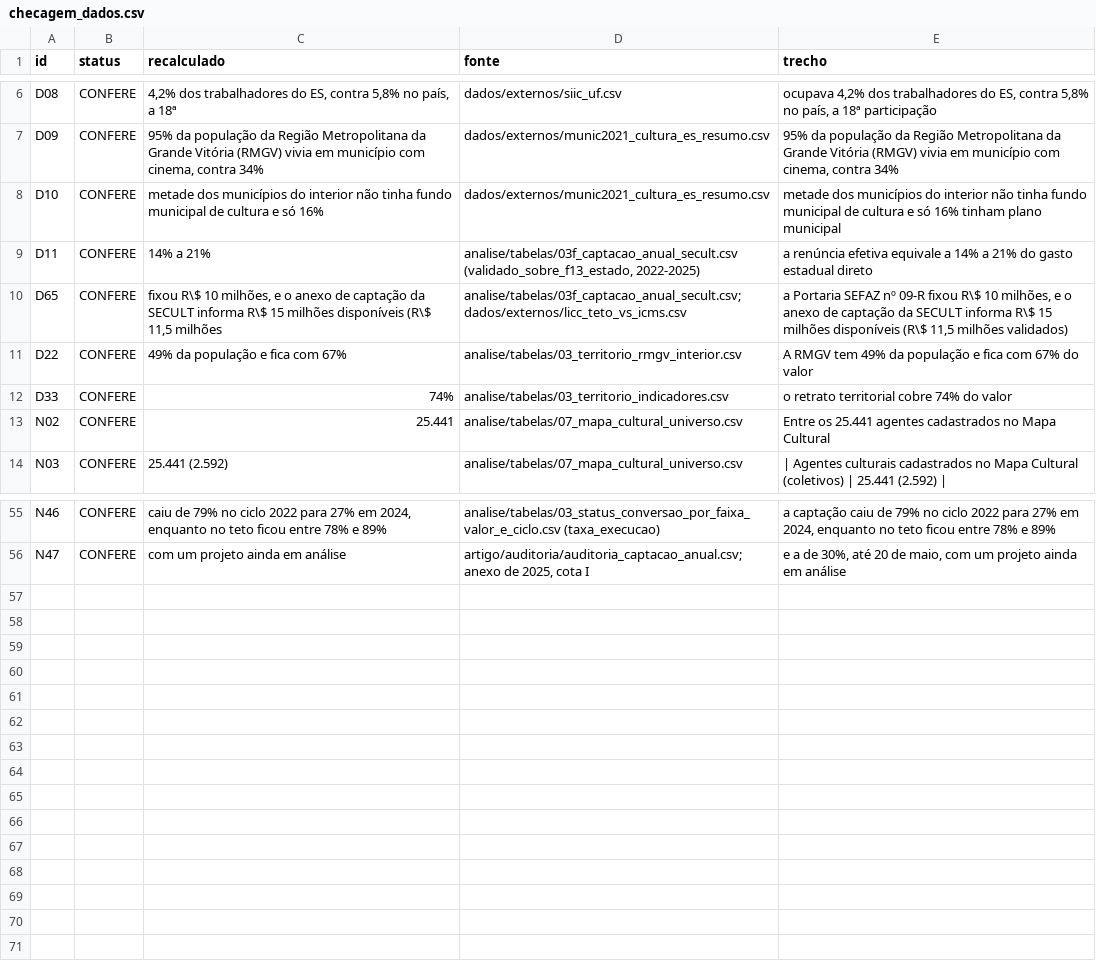
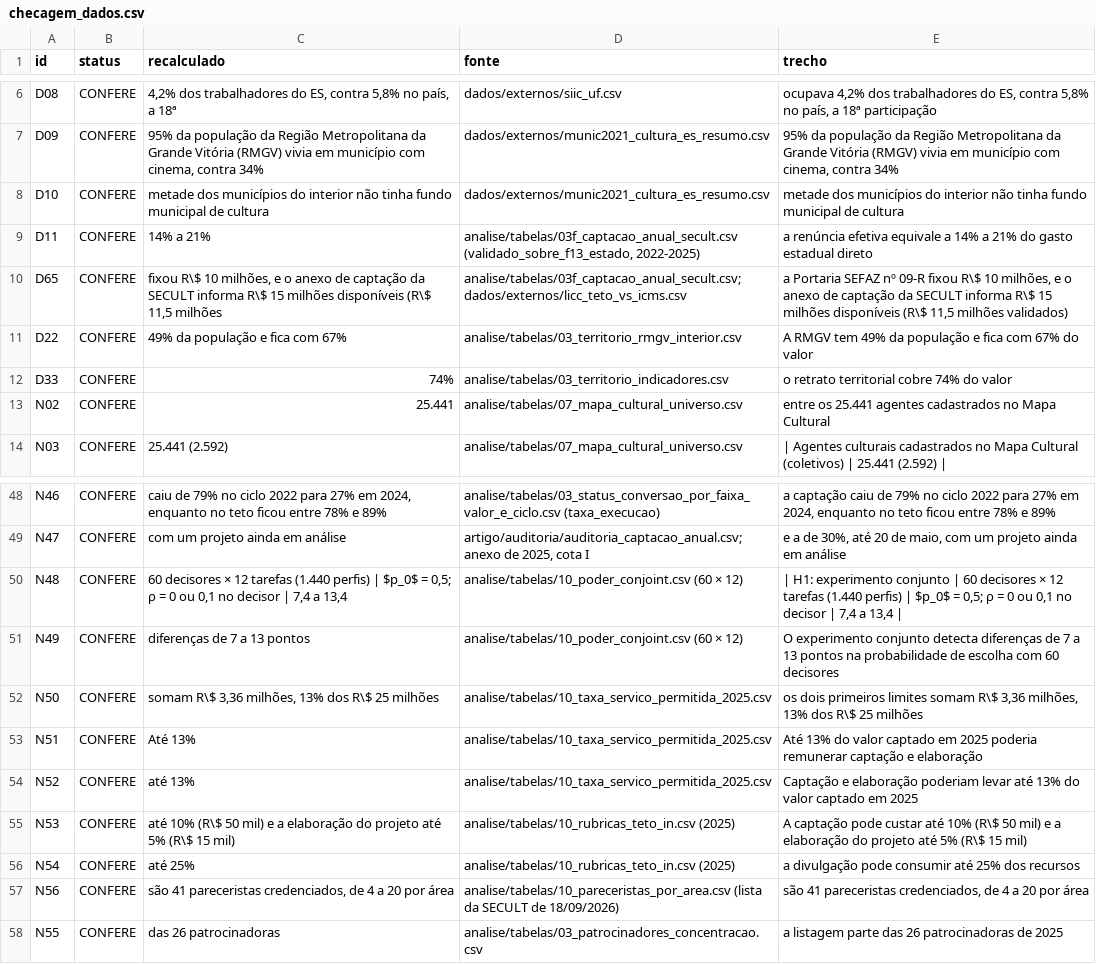
Before and after one commit to fcarva/aval-pol, a CSV file: artigo/auditoria/checagem_dados.csv, drawn as a sheet; only a part is shown, gaps mark what is left out; the diff covers the shown part only.

```diff
--- a/artigo/auditoria/checagem_dados.csv
+++ b/artigo/auditoria/checagem_dados.csv
@@ -7,3 +7,3 @@ D08,CONFERE,"4,2% dos trabalhadores do ES, contra 5,8% no país, a 18ª",dados/e
 D09,CONFERE,"95% da população da Região Metropolitana da Grande Vitória (RMGV) vivia em município com cinema, contra 34%",dados/externos/munic2021_cultura_es_resumo.csv,"95% da população da Região Metropolitana da Grande Vitória (RMGV) vivia em município com cinema, contra 34%"
-D10,CONFERE,metade dos municípios do interior não tinha fundo municipal de cultura e só 16%,dados/externos/munic2021_cultura_es_resumo.csv,metade dos municípios do interior não tinha fundo municipal de cultura e só 16% tinham plano municipal
+D10,CONFERE,metade dos municípios do interior não tinha fundo municipal de cultura,dados/externos/munic2021_cultura_es_resumo.csv,metade dos municípios do interior não tinha fundo municipal de cultura
 D11,CONFERE,14% a 21%,"analise/tabelas/03f_captacao_anual_secult.csv (validado_sobre_f13_estado, 2022-2025)",a renúncia efetiva equivale a 14% a 21% do gasto estadual direto
@@ -12,3 +12,3 @@ D22,CONFERE,49% da população e fica com 67%,analise/tabelas/03_territorio_rmgv
 D33,CONFERE,74%,analise/tabelas/03_territorio_indicadores.csv,o retrato territorial cobre 74% do valor
-N02,CONFERE,25.441,analise/tabelas/07_mapa_cultural_universo.csv,Entre os 25.441 agentes cadastrados no Mapa Cultural
+N02,CONFERE,25.441,analise/tabelas/07_mapa_cultural_universo.csv,entre os 25.441 agentes cadastrados no Mapa Cultural
 N03,CONFERE,25.441 (2.592),analise/tabelas/07_mapa_cultural_universo.csv,| Agentes culturais cadastrados no Mapa Cultural (coletivos) | 25.441 (2.592) |
@@ -56 +49,10 @@ N46,CONFERE,"caiu de 79% no ciclo 2022 para 27% em 2024, enquanto no teto ficou
 N47,CONFERE,com um projeto ainda em análise,"artigo/auditoria/auditoria_captacao_anual.csv; anexo de 2025, cota I","e a de 30%, até 20 de maio, com um projeto ainda em análise"
+N48,CONFERE,"60 decisores × 12 tarefas (1.440 perfis) | $p_0$ = 0,5; ρ = 0 ou 0,1 no decisor | 7,4 a 13,4",analise/tabelas/10_poder_conjoint.csv (60 × 12),"| H1: experimento conjunto | 60 decisores × 12 tarefas (1.440 perfis) | $p_0$ = 0,5; ρ = 0 ou 0,1 no decisor | 7,4 a 13,4 |"
+N49,CONFERE,diferenças de 7 a 13 pontos,analise/tabelas/10_poder_conjoint.csv (60 × 12),O experimento conjunto detecta diferenças de 7 a 13 pontos na probabilidade de escolha com 60 decisores
+N50,CONFERE,"somam R\$ 3,36 milhões, 13% dos R\$ 25 milhões",analise/tabelas/10_taxa_servico_permitida_2025.csv,"os dois primeiros limites somam R\$ 3,36 milhões, 13% dos R\$ 25 milhões"
+N51,CONFERE,Até 13%,analise/tabelas/10_taxa_servico_permitida_2025.csv,Até 13% do valor captado em 2025 poderia remunerar captação e elaboração
+N52,CONFERE,até 13%,analise/tabelas/10_taxa_servico_permitida_2025.csv,Captação e elaboração poderiam levar até 13% do valor captado em 2025
+N53,CONFERE,até 10% (R\$ 50 mil) e a elaboração do projeto até 5% (R\$ 15 mil),analise/tabelas/10_rubricas_teto_in.csv (2025),A captação pode custar até 10% (R\$ 50 mil) e a elaboração do projeto até 5% (R\$ 15 mil)
+N54,CONFERE,até 25%,analise/tabelas/10_rubricas_teto_in.csv (2025),a divulgação pode consumir até 25% dos recursos
+N56,CONFERE,"são 41 pareceristas credenciados, de 4 a 20 por área",analise/tabelas/10_pareceristas_por_area.csv (lista da SECULT de 18/09/2026),"são 41 pareceristas credenciados, de 4 a 20 por área"
+N55,CONFERE,das 26 patrocinadoras,analise/tabelas/03_patrocinadores_concentracao.csv,a listagem parte das 26 patrocinadoras de 2025
```
Also changed, not shown: 7 removed rows and 6 edited cells elsewhere in this file, artigo/auditoria/checagem_referencias.csv, 12 other files.
